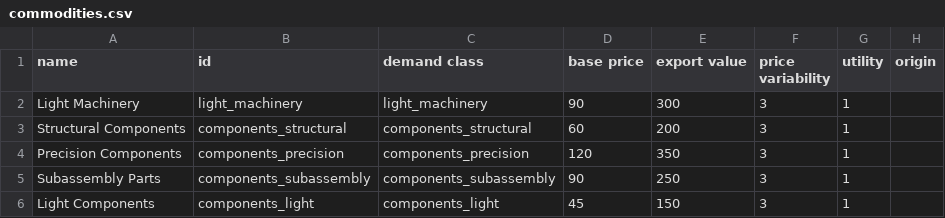
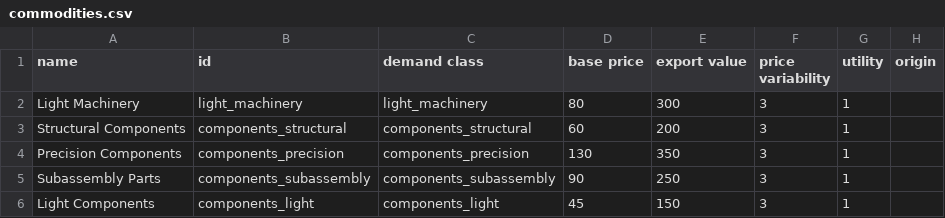
Before and after one commit to WolframSegler/LTV_Economy, a CSV file: data/campaign/commodities.csv, drawn as a sheet; only a part is shown; the diff names each change by its address in the sheet, - before the commit and + after, or states it on an @@ line.

```diff
--- a/data/campaign/commodities.csv
+++ b/data/campaign/commodities.csv
-D2 (base price): 90
+D2 (base price): 80
-D4 (base price): 120
+D4 (base price): 130
```
Also changed, not shown: 25 other files.
